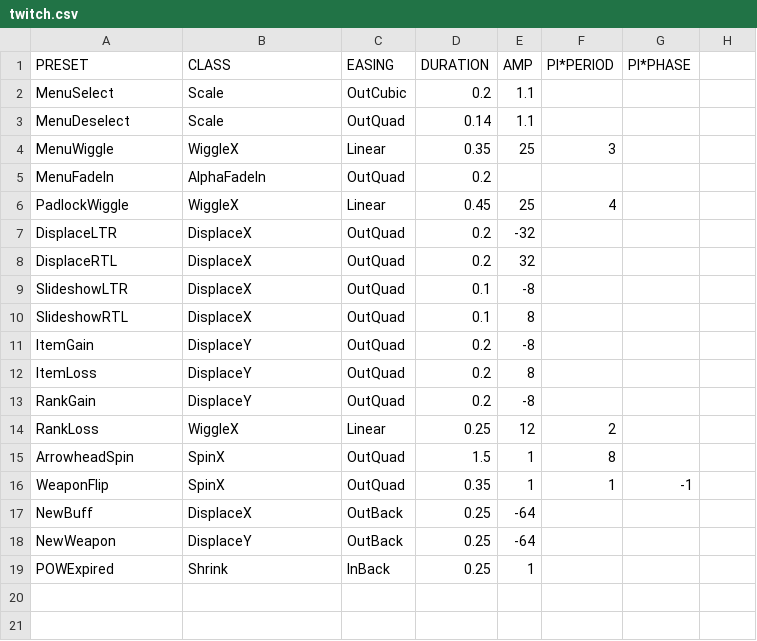
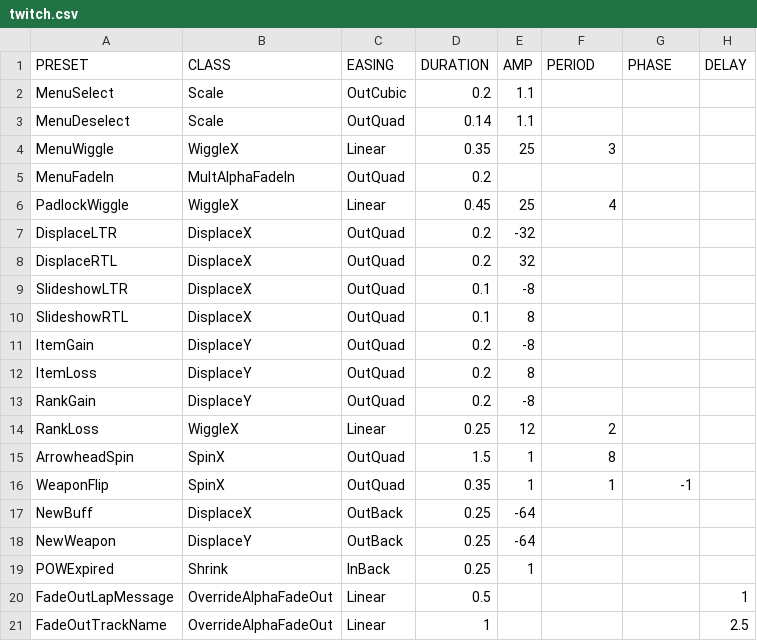
Before and after one commit to jorio/CroMagRally, a CSV file: Data/System/twitch.csv, drawn as a sheet; the diff names each change by its address in the sheet, - before the commit and + after, or states it on an @@ line.

Commit message:
Use MakeTwitch to fade track/lap messages

```diff
--- a/Data/System/twitch.csv
+++ b/Data/System/twitch.csv
-F1: PI*PERIOD
+F1: PERIOD
-G1: PI*PHASE
+G1: PHASE
-H1: (empty)
+H1: DELAY
-B5 (CLASS): AlphaFadeIn
+B5 (CLASS): MultAlphaFadeIn
+row 20: FadeOutLapMessage | OverrideAlphaFadeOut | Linear | 0.5 |  |  |  | 1
+row 21: FadeOutTrackName | OverrideAlphaFadeOut | Linear | 1 |  |  |  | 2.5
```
Also changed, not shown: 4 other files.
